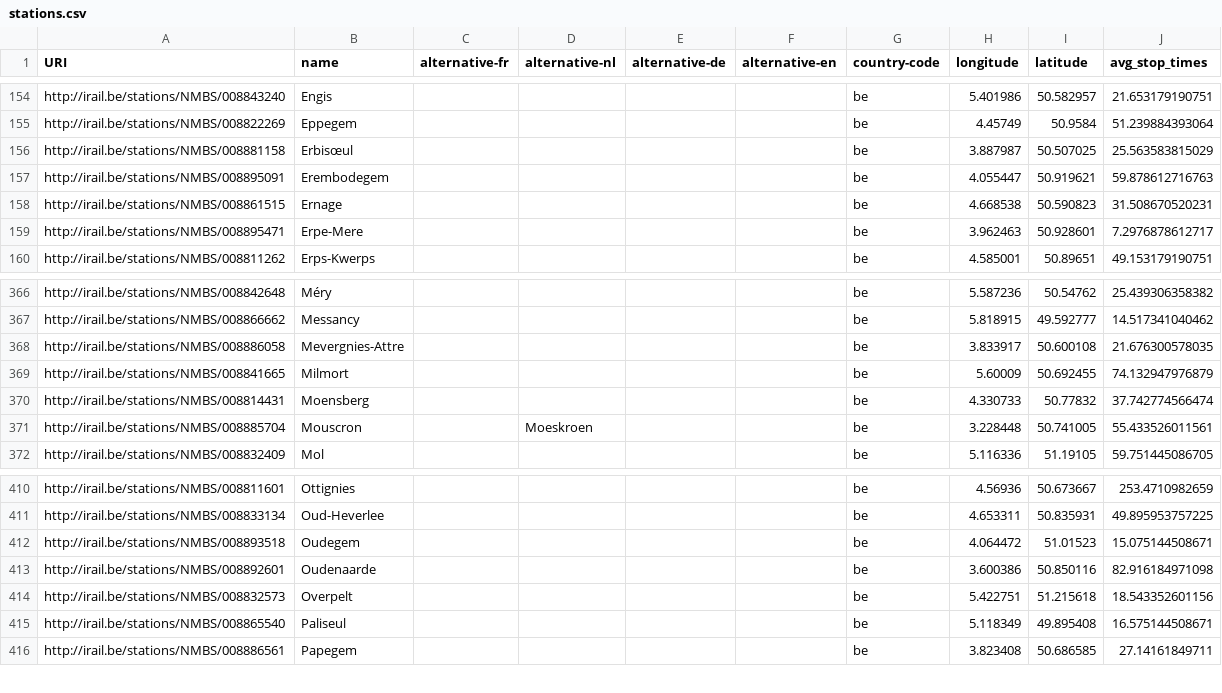
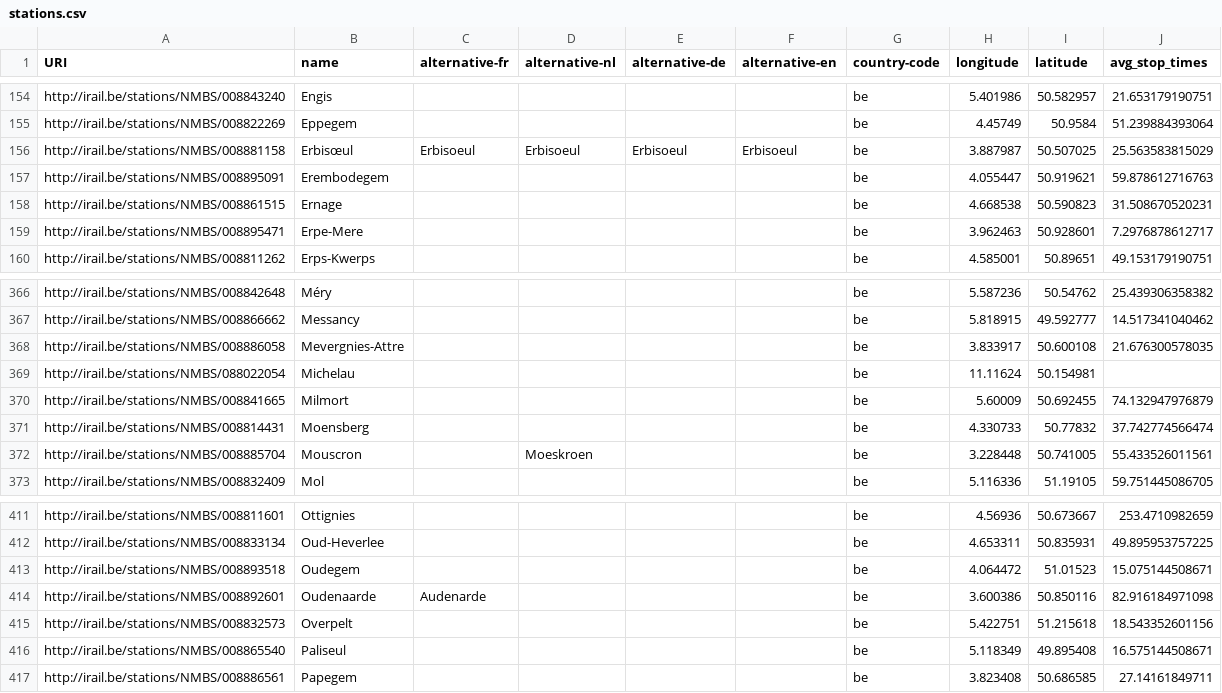
Before and after one commit to iRail/stations, a CSV file: stations.csv, drawn as a sheet; only a part is shown, gaps mark what is left out.

Commit message:
Add some alternative names and Michelau

```diff
--- a/stations.csv
+++ b/stations.csv
@@ -155,3 +155,3 @@ http://irail.be/stations/NMBS/008843240,Engis,,,,,be,5.401986,50.582957,21.65317
 http://irail.be/stations/NMBS/008822269,Eppegem,,,,,be,4.45749,50.9584,51.239884393064
-http://irail.be/stations/NMBS/008881158,Erbisœul,,,,,be,3.887987,50.507025,25.563583815029
+http://irail.be/stations/NMBS/008881158,Erbisœul,Erbisoeul,Erbisoeul,Erbisoeul,Erbisoeul,be,3.887987,50.507025,25.563583815029
 http://irail.be/stations/NMBS/008895091,Erembodegem,,,,,be,4.055447,50.919621,59.878612716763
@@ -368,2 +368,3 @@ http://irail.be/stations/NMBS/008866662,Messancy,,,,,be,5.818915,49.592777,14.51
 http://irail.be/stations/NMBS/008886058,Mevergnies-Attre,,,,,be,3.833917,50.600108,21.676300578035
+http://irail.be/stations/NMBS/088022054,Michelau,,,,,be,11.11624,50.154981,
 http://irail.be/stations/NMBS/008841665,Milmort,,,,,be,5.60009,50.692455,74.132947976879
@@ -412,3 +413,3 @@ http://irail.be/stations/NMBS/008833134,Oud-Heverlee,,,,,be,4.653311,50.835931,4
 http://irail.be/stations/NMBS/008893518,Oudegem,,,,,be,4.064472,51.01523,15.075144508671
-http://irail.be/stations/NMBS/008892601,Oudenaarde,,,,,be,3.600386,50.850116,82.916184971098
+http://irail.be/stations/NMBS/008892601,Oudenaarde,Audenarde,,,,be,3.600386,50.850116,82.916184971098
 http://irail.be/stations/NMBS/008832573,Overpelt,,,,,be,5.422751,51.215618,18.543352601156
```
